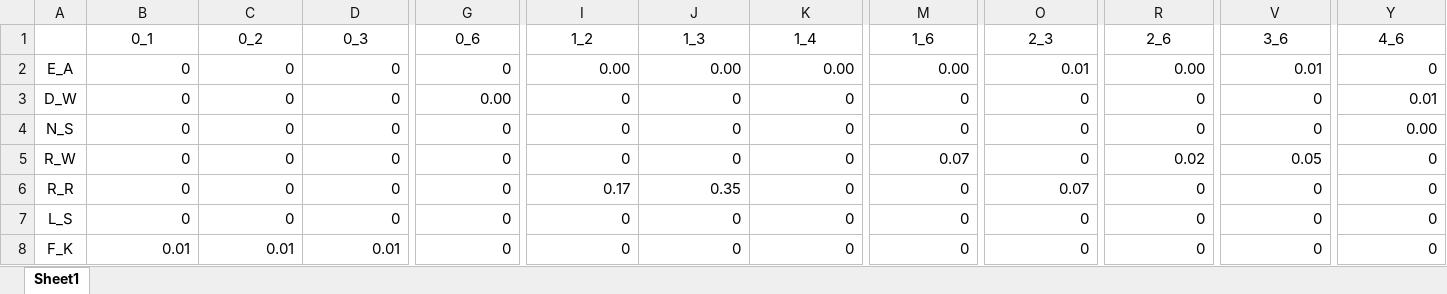
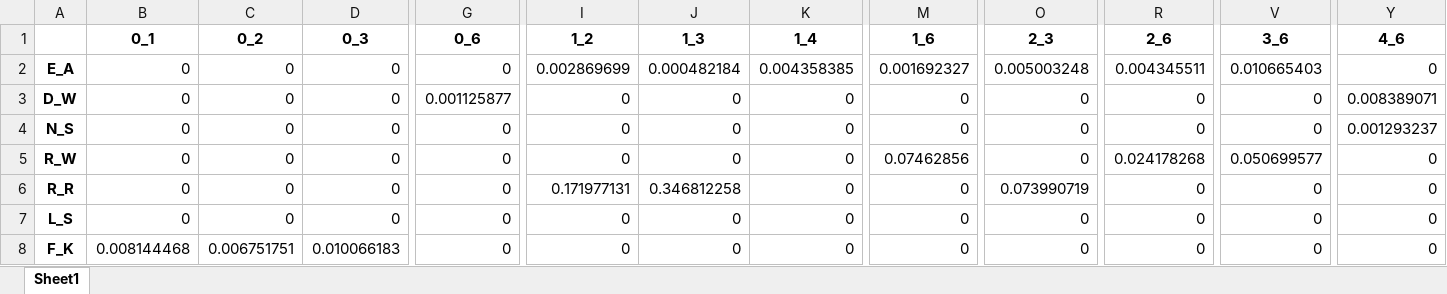
Before and after one commit to Tessier-Lab-UMich/PSERM_paper, an Excel workbook: Project_PSSMs/Project_1/Multi_Mutation_PPM/Ag01_P_2.xlsx, sheet Sheet1, drawn as a sheet; only a part is shown, gaps mark what is left out; values as stored, in another font and other column widths than the file's, no borders; the diff covers the shown part only; the diff names each change by its address in the sheet, - before the commit and + after, or states it on an @@ line.

```diff
--- a/Project_PSSMs/Project_1/Multi_Mutation_PPM/Ag01_P_2.xlsx (sheet Sheet1)
+++ b/Project_PSSMs/Project_1/Multi_Mutation_PPM/Ag01_P_2.xlsx (sheet Sheet1)
-B1:Y1 bold: off
+B1:Y1 bold: on
-A2:A8 bold: off
+A2:A8 bold: on
-I2 (1_2): 0.00
+I2 (1_2): 0.002869699
-J2 (1_3): 0.00
+J2 (1_3): 0.000482184
-K2 (1_4): 0.00
+K2 (1_4): 0.004358385
-M2 (1_6): 0.00
+M2 (1_6): 0.001692327
-O2 (2_3): 0.01
+O2 (2_3): 0.005003248
-R2 (2_6): 0.00
+R2 (2_6): 0.004345511
-V2 (3_6): 0.01
+V2 (3_6): 0.010665403
-G3 (0_6): 0.00
+G3 (0_6): 0.001125877
-Y3 (4_6): 0.01
+Y3 (4_6): 0.008389071
-Y4 (4_6): 0.00
+Y4 (4_6): 0.001293237
-M5 (1_6): 0.07
+M5 (1_6): 0.07462856
-R5 (2_6): 0.02
+R5 (2_6): 0.024178268
-V5 (3_6): 0.05
+V5 (3_6): 0.050699577
-I6 (1_2): 0.17
+I6 (1_2): 0.171977131
-J6 (1_3): 0.35
+J6 (1_3): 0.346812258
-O6 (2_3): 0.07
+O6 (2_3): 0.073990719
-B8 (0_1): 0.01
+B8 (0_1): 0.008144468
-C8 (0_2): 0.01
+C8 (0_2): 0.006751751
-D8 (0_3): 0.01
+D8 (0_3): 0.010066183
```
Also changed, not shown: 989 edited cells and cell formats elsewhere in this sheet, Project_PSSMs/Project_1/Multi_Mutation_PPM/Ag01_P_3.xlsx, Project_PSSMs/Project_1/Multi_Mutation_PPM/Input_2.xlsx, 10 other files.
